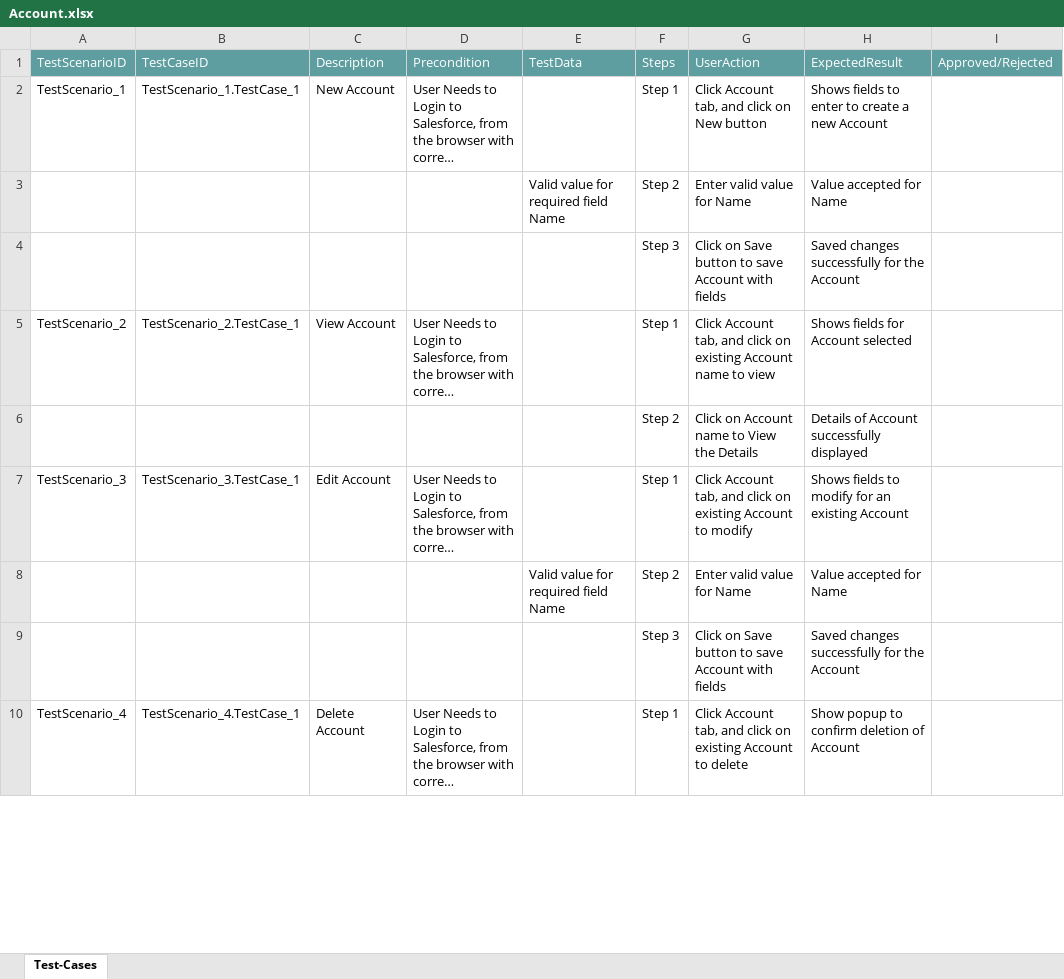
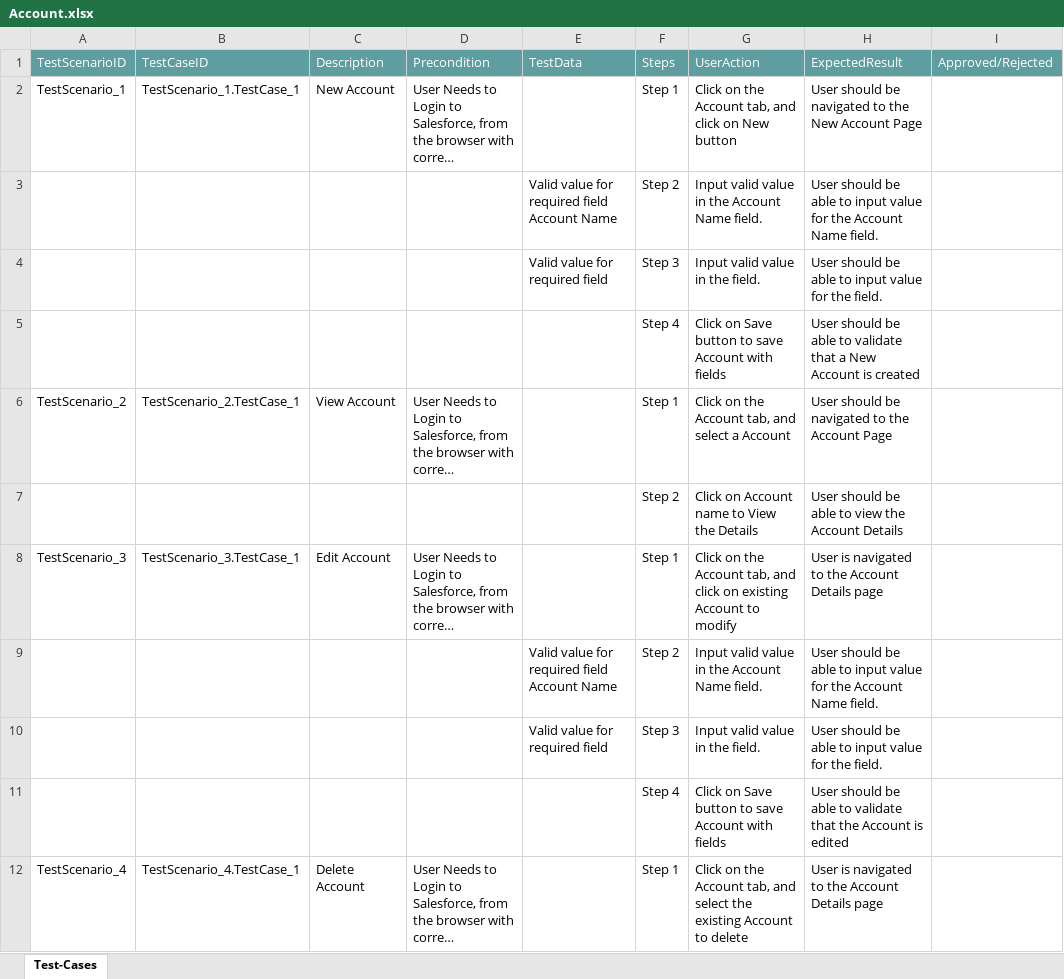
Before and after one commit to ShaikMohamedIrfan/Rohini, an Excel workbook: Account.xlsx, sheet Test-Cases, drawn as a sheet; only a part is shown; long unchanged cells end in …; values as stored, in another font and other column widths than the file's, no borders; table styles not drawn; addresses are those after the commit; rows hold the shown columns only; the diff covers the shown part only; the diff names each change by its address in the sheet, - before the commit and + after, or states it on an @@ line.

Commit message:
Initial Commit for Verification of Test cases

```diff
--- a/Account.xlsx (sheet Test-Cases)
+++ b/Account.xlsx (sheet Test-Cases)
-G2: Click Account tab,…
+G2: Click on the Account tab,…
-H2: Shows fields to enter to create a new Account
+H2: User should be navigated to the New Account Page
-E3: Valid value for required field Name
+E3: Valid value for required field Account Name
-G3: Enter valid value for Name
+G3: Input valid value in the Account Name field.
-H3: Value accepted for Name
+H3: User should be able to input value for the Account Name field.
+row 4:  |  |  |  | Valid value for required field | Step 3 | Input valid value in the field. | User should be able to input value for the field.
-F5: Step 3
+F5: Step 4
-H5: Saved changes successfully for the Account
+H5: User should be able to validate that a New Account is created
-G6: Click Account tab, and click on existing Account name to view
+G6: Click on the Account tab, and select a Account
-H6: Shows fields for Account selected
+H6: User should be navigated to the Account Page
-H7: Details of Account successfully displayed
+H7: User should be able to view the Account Details
-G8: Click Account tab,…
+G8: Click on the Account tab,…
-H8: Shows fields to modify for an existing Account
+H8: User is navigated to the Account Details page
-E9: Valid value for required field Name
+E9: Valid value for required field Account Name
-G9: Enter valid value for Name
+G9: Input valid value in the Account Name field.
-H9: Value accepted for Name
+H9: User should be able to input value for the Account Name field.
+row 10:  |  |  |  | Valid value for required field | Step 3 | Input valid value in the field. | User should be able to input value for the field.
-F11: Step 3
+F11: Step 4
-H11: Saved changes successfully for the Account
+H11: User should be able to validate that the Account is edited
-G12: Click Account tab, and click on existing Account…
+G12: Click on the Account tab, and select the existing Account…
-H12: Show popup to confirm deletion of Account
+H12: User is navigated to the Account Details page
```
Also changed, not shown: 19 removed rows and 4 edited cells elsewhere in this sheet.
